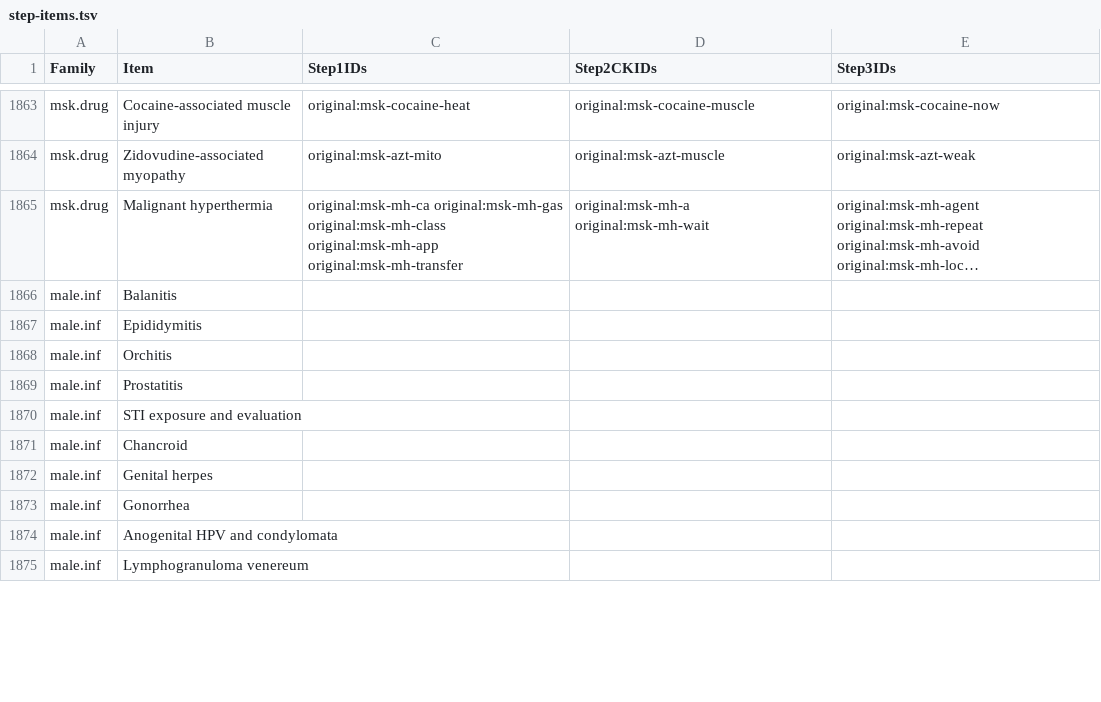
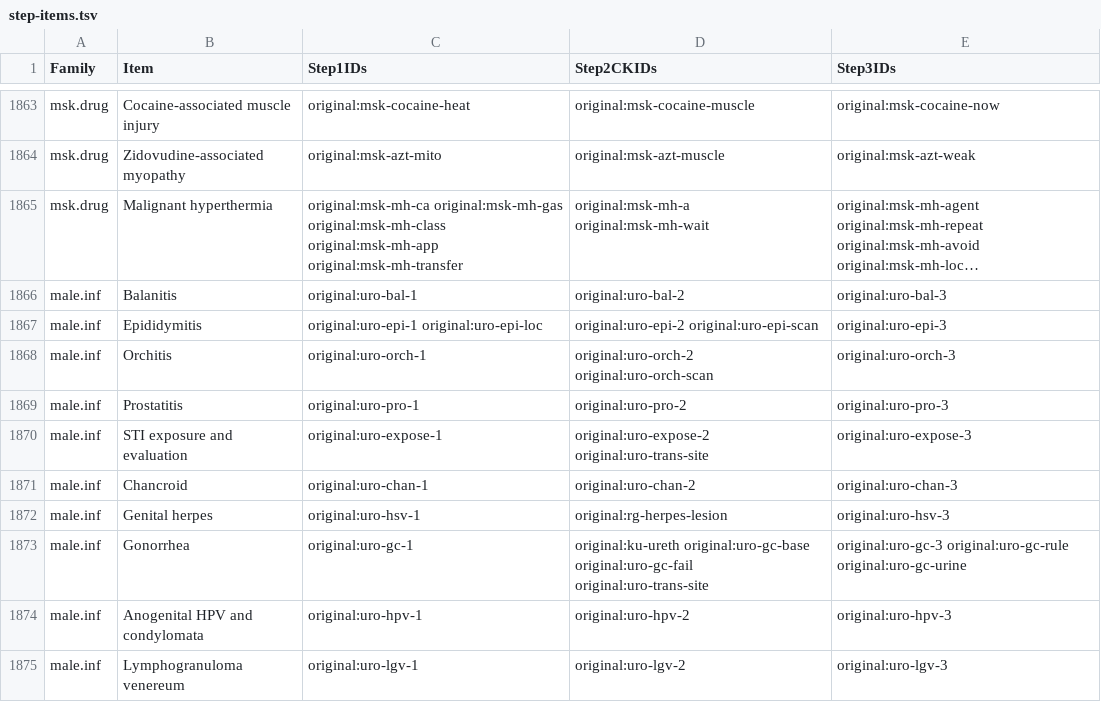
Before and after one commit to bionicles/anki, a TSV file: decks/mcat-usmle/step-items.tsv, drawn as a sheet; only a part is shown, gaps mark what is left out; long unchanged cells end in …; the diff covers the shown part only; the diff names each change by its address in the sheet, - before the commit and + after, or states it on an @@ line.

Commit message:
Cover reproductive urology across the USMLE Steps with clinical imaging and changed cases

```diff
--- a/decks/mcat-usmle/step-items.tsv
+++ b/decks/mcat-usmle/step-items.tsv
-C1866 (Step1IDs): (empty)
+C1866 (Step1IDs): original:uro-bal-1
-D1866 (Step2CKIDs): (empty)
+D1866 (Step2CKIDs): original:uro-bal-2
-E1866 (Step3IDs): (empty)
+E1866 (Step3IDs): original:uro-bal-3
-C1867 (Step1IDs): (empty)
+C1867 (Step1IDs): original:uro-epi-1 original:uro-epi-loc
-D1867 (Step2CKIDs): (empty)
+D1867 (Step2CKIDs): original:uro-epi-2 original:uro-epi-scan
-E1867 (Step3IDs): (empty)
+E1867 (Step3IDs): original:uro-epi-3
-C1868 (Step1IDs): (empty)
+C1868 (Step1IDs): original:uro-orch-1
-D1868 (Step2CKIDs): (empty)
+D1868 (Step2CKIDs): original:uro-orch-2 original:uro-orch-scan
-E1868 (Step3IDs): (empty)
+E1868 (Step3IDs): original:uro-orch-3
-C1869 (Step1IDs): (empty)
+C1869 (Step1IDs): original:uro-pro-1
-D1869 (Step2CKIDs): (empty)
+D1869 (Step2CKIDs): original:uro-pro-2
-E1869 (Step3IDs): (empty)
+E1869 (Step3IDs): original:uro-pro-3
-C1870 (Step1IDs): (empty)
+C1870 (Step1IDs): original:uro-expose-1
-D1870 (Step2CKIDs): (empty)
+D1870 (Step2CKIDs): original:uro-expose-2 original:uro-trans-site
-E1870 (Step3IDs): (empty)
+E1870 (Step3IDs): original:uro-expose-3
-C1871 (Step1IDs): (empty)
+C1871 (Step1IDs): original:uro-chan-1
-D1871 (Step2CKIDs): (empty)
+D1871 (Step2CKIDs): original:uro-chan-2
-E1871 (Step3IDs): (empty)
+E1871 (Step3IDs): original:uro-chan-3
-C1872 (Step1IDs): (empty)
+C1872 (Step1IDs): original:uro-hsv-1
-D1872 (Step2CKIDs): (empty)
+D1872 (Step2CKIDs): original:rg-herpes-lesion
-E1872 (Step3IDs): (empty)
+E1872 (Step3IDs): original:uro-hsv-3
-C1873 (Step1IDs): (empty)
+C1873 (Step1IDs): original:uro-gc-1
-D1873 (Step2CKIDs): (empty)
+D1873 (Step2CKIDs): original:ku-ureth original:uro-gc-base original:uro-gc-fail original:uro-trans-site
-E1873 (Step3IDs): (empty)
+E1873 (Step3IDs): original:uro-gc-3 original:uro-gc-rule original:uro-gc-urine
-C1874 (Step1IDs): (empty)
+C1874 (Step1IDs): original:uro-hpv-1
-D1874 (Step2CKIDs): (empty)
+D1874 (Step2CKIDs): original:uro-hpv-2
-E1874 (Step3IDs): (empty)
+E1874 (Step3IDs): original:uro-hpv-3
-C1875 (Step1IDs): (empty)
+C1875 (Step1IDs): original:uro-lgv-1
-D1875 (Step2CKIDs): (empty)
+D1875 (Step2CKIDs): original:uro-lgv-2
-E1875 (Step3IDs): (empty)
+E1875 (Step3IDs): original:uro-lgv-3
```
Also changed, not shown: 117 edited cells elsewhere in this file, decks/mcat-usmle/imaging.tsv, decks/mcat-usmle/step-families.tsv, 29 other files.
